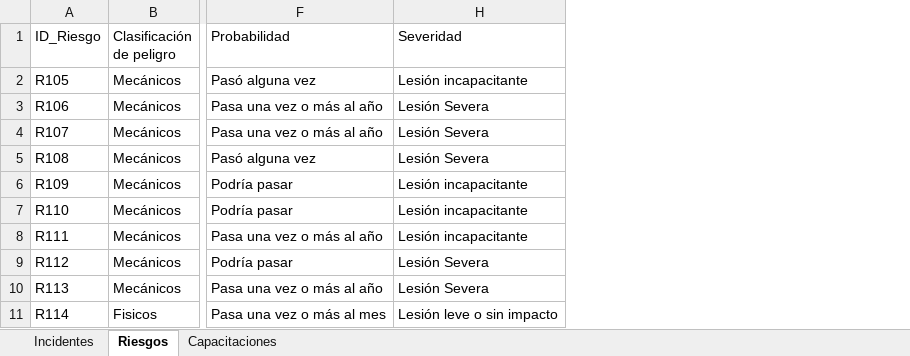
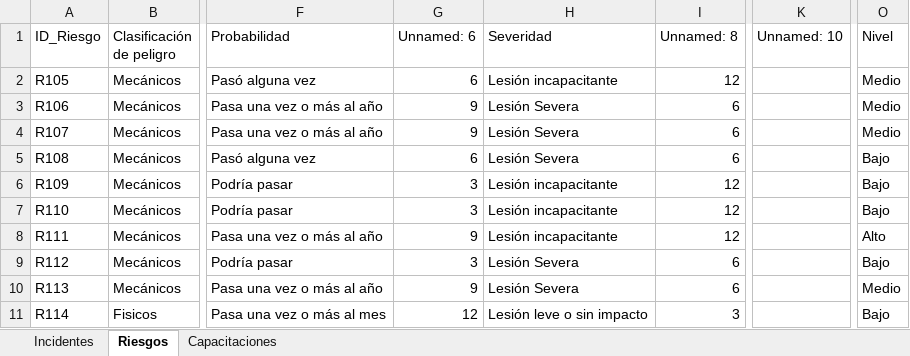
Before and after one commit to yyangs21/SS0C0mB3X1M, an Excel workbook: SSO_datos_ejemplo.xlsx, sheet Riesgos, drawn as a sheet; only a part is shown, gaps mark what is left out; values as stored, in another font and other column widths than the file's, no cell formats; the diff names each change by its address in the sheet, - before the commit and + after, or states it on an @@ line.

```diff
--- a/SSO_datos_ejemplo.xlsx (sheet Riesgos)
+++ b/SSO_datos_ejemplo.xlsx (sheet Riesgos)
@@ column G (Unnamed: 6) unhidden, rows 2-11: 6 | 9 | 9 | 6 | 3 | 3 | 9 | 3 | 9 | 12 @@
@@ column I (Unnamed: 8) unhidden, rows 2-11: 12 | 6 | 6 | 6 | 12 | 12 | 12 | 6 | 6 | 3 @@
@@ column K (Unnamed: 10) unhidden, empty @@
+column O (Nivel), rows 2-11: Medio | Medio | Medio | Bajo | Bajo | Bajo | Alto | Bajo | Medio | Bajo
```
Also changed, not shown: sheet Incidentes, cell formats, hidden cells.
